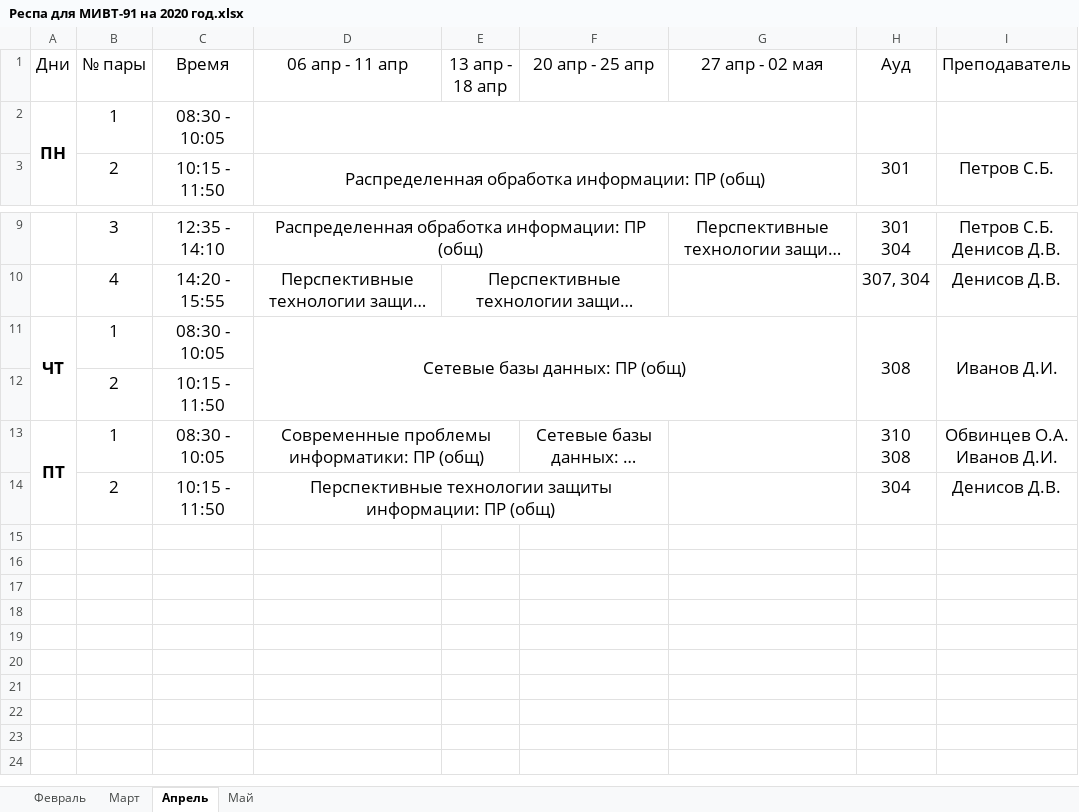
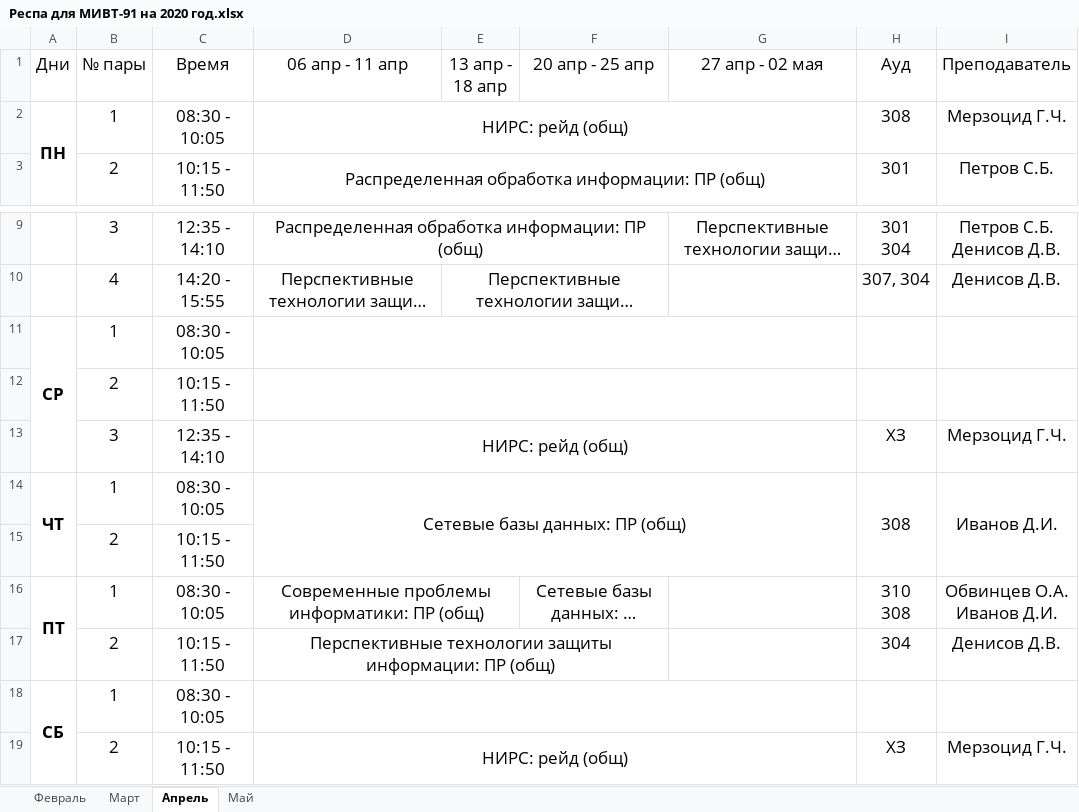
Before and after one commit to DK905/CoolResp, an Excel workbook: Резы/Респа для МИВТ-91 на 2020 год.xlsx, sheet Апрель, drawn as a sheet; only a part is shown, gaps mark what is left out; long unchanged cells end in …; values as stored, in another font and other column widths than the file's, no borders; the diff names each change by its address in the sheet, - before the commit and + after, or states it on an @@ line.

```diff
--- a/Резы/Респа для МИВТ-91 на 2020 год.xlsx (sheet Апрель)
+++ b/Резы/Респа для МИВТ-91 на 2020 год.xlsx (sheet Апрель)
-D2 (06 апр - 11 апр): (empty)
+D2 (06 апр - 11 апр): НИРС: рейд (общ)
-H2 (Ауд): (empty)
+H2 (Ауд): 308
-I2 (Преподаватель): (empty)
+I2 (Преподаватель): Мерзоцид Г.Ч.
+row 11: СР | 1 | 08:30 - 10:05
+row 12:  | 2 | 10:15 - 11:50
+row 13:  | 3 | 12:35 - 14:10 | НИРС: рейд (общ) |  |  |  | ХЗ | Мерзоцид Г.Ч.
+row 18: СБ | 1 | 08:30 - 10:05
+row 19:  | 2 | 10:15 - 11:50 | НИРС: рейд (общ) |  |  |  | ХЗ | Мерзоцид Г.Ч.
```
Also changed, not shown: sheet Май, sheet Март, sheet Февраль, Резы/Респа для МЕ-51б на 2019 год.xlsx, Резы/Респа для МЕ-61б на 2019 год.xlsx, 39 other files.
